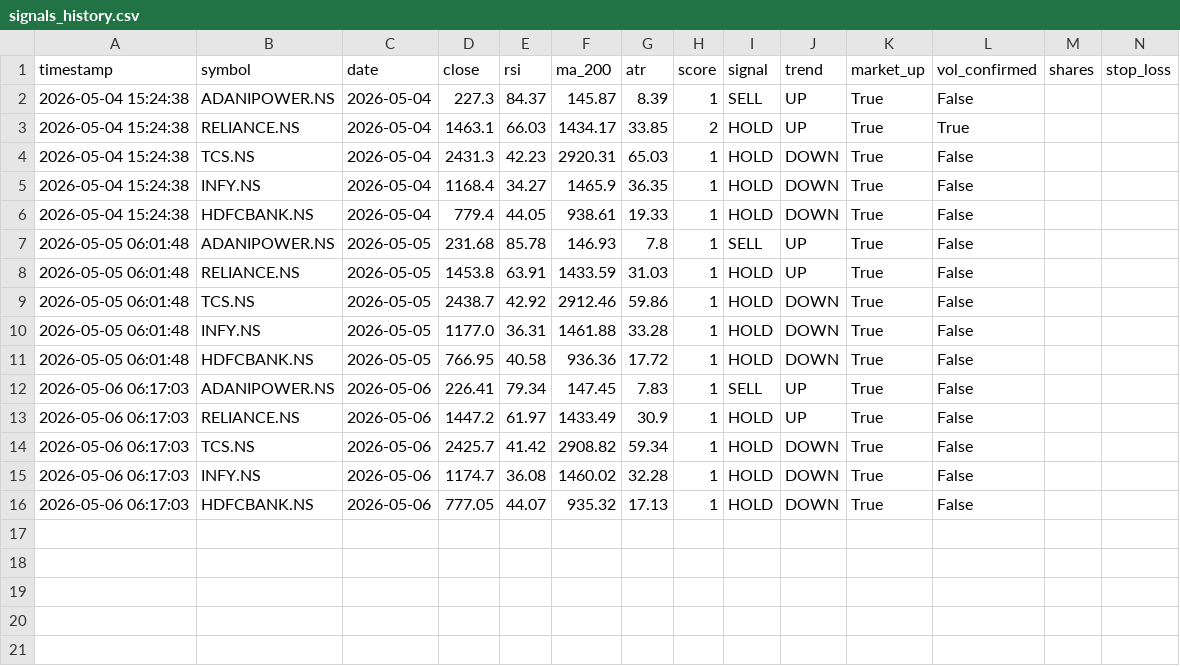
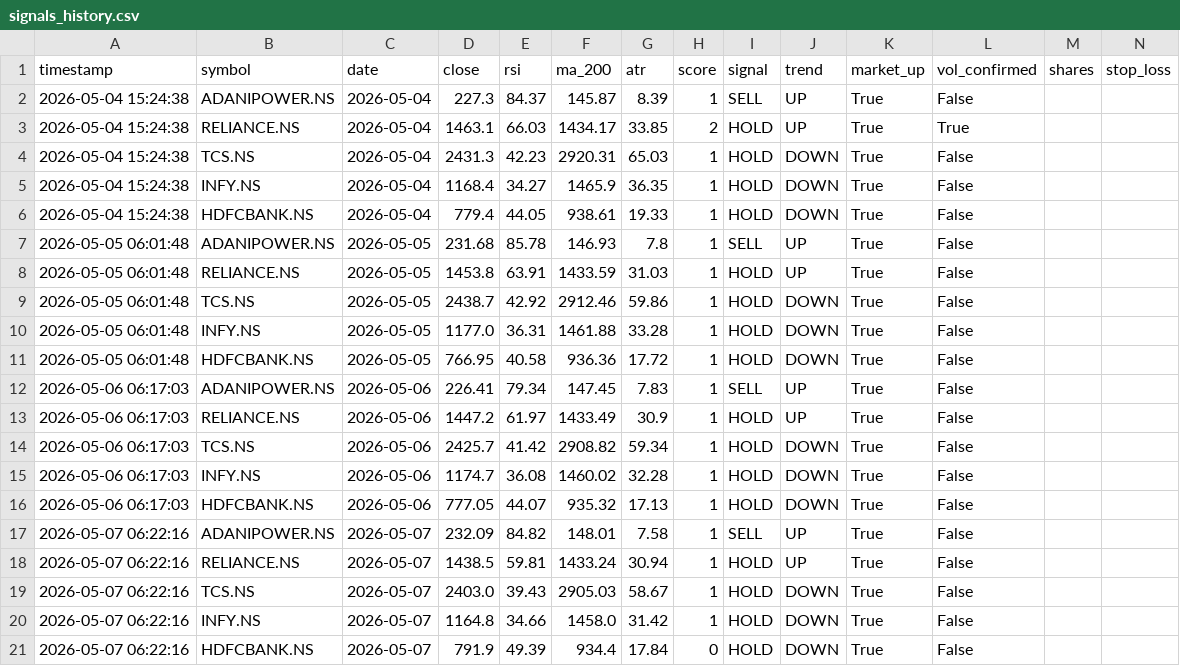
Before and after one commit to SamppurnaTH/quantedge-bot, a CSV file: state/signals_history.csv, drawn as a sheet; only a part is shown; rows hold the shown columns only; the diff names each change by its address in the sheet, - before the commit and + after, or states it on an @@ line.

```diff
--- a/state/signals_history.csv
+++ b/state/signals_history.csv
+row 17: 2026-05-07 06:22:16 | ADANIPOWER.NS | 2026-05-07 | 232.09 | 84.82 | 148.01 | 7.58 | 1 | SELL | UP | True | False
+row 18: 2026-05-07 06:22:16 | RELIANCE.NS | 2026-05-07 | 1438.5 | 59.81 | 1433.24 | 30.94 | 1 | HOLD | UP | True | False
+row 19: 2026-05-07 06:22:16 | TCS.NS | 2026-05-07 | 2403.0 | 39.43 | 2905.03 | 58.67 | 1 | HOLD | DOWN | True | False
+row 20: 2026-05-07 06:22:16 | INFY.NS | 2026-05-07 | 1164.8 | 34.66 | 1458.0 | 31.42 | 1 | HOLD | DOWN | True | False
+row 21: 2026-05-07 06:22:16 | HDFCBANK.NS | 2026-05-07 | 791.9 | 49.39 | 934.4 | 17.84 | 0 | HOLD | DOWN | True | False
```
